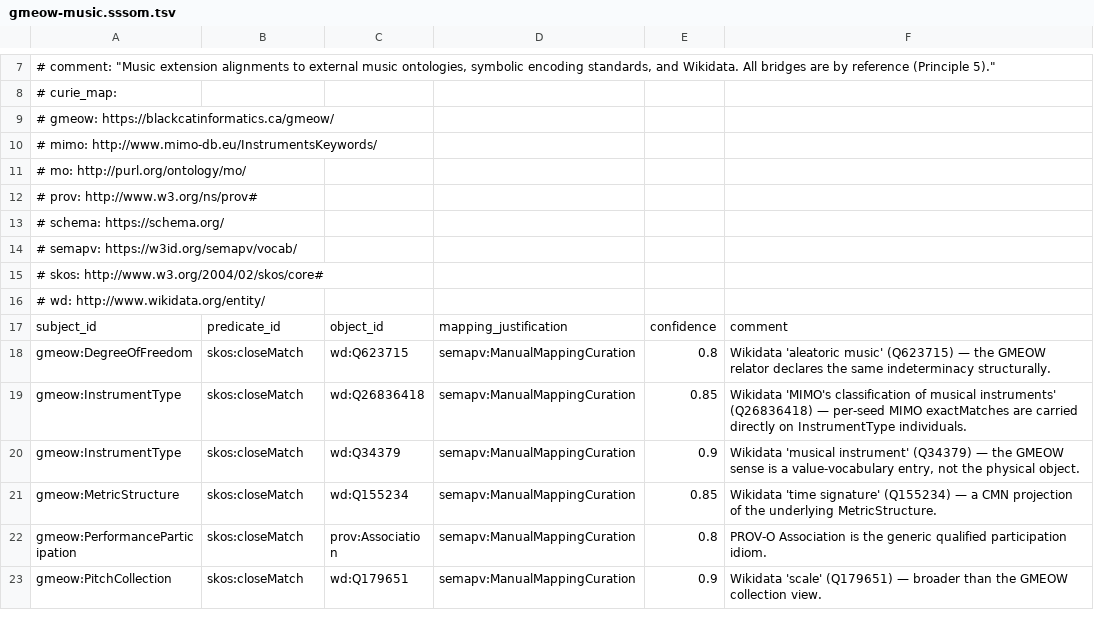
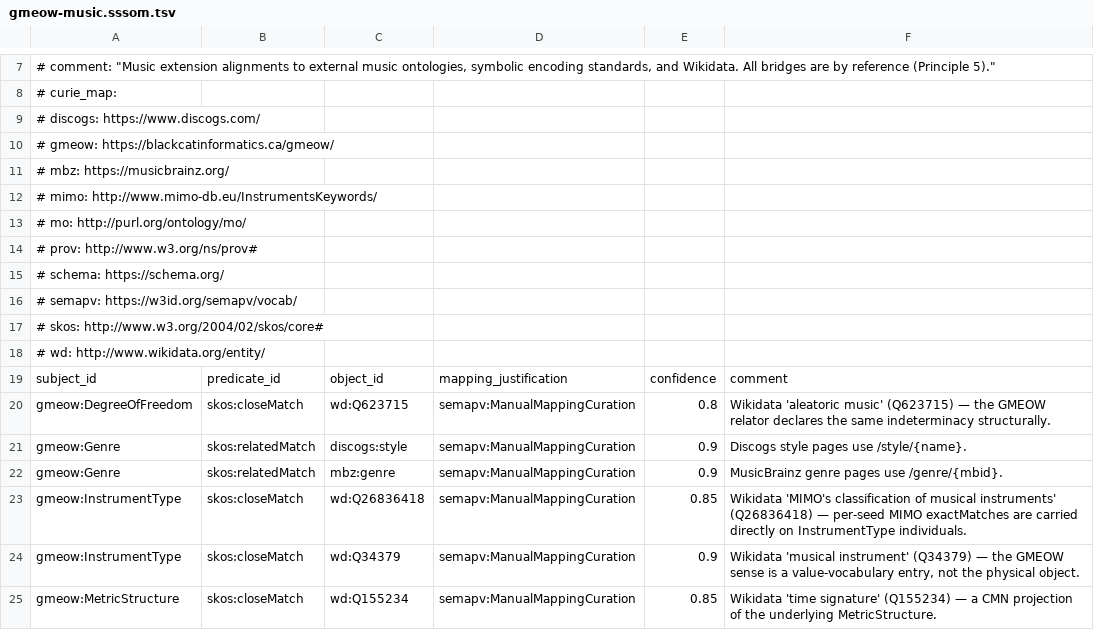
Before and after one commit to Blackcat-Informatics/gmeow-ontology, a TSV file: generated/mappings/gmeow-music.sssom.tsv, drawn as a sheet; only a part is shown, gaps mark what is left out; the shorter side is filled out with more unchanged rows; the diff names each change by its address in the sheet, - before the commit and + after, or states it on an @@ line.

```diff
--- a/generated/mappings/gmeow-music.sssom.tsv
+++ b/generated/mappings/gmeow-music.sssom.tsv
+row 9: # discogs: https://www.discogs.com/
+row 11: # mbz: https://musicbrainz.org/
+row 21: gmeow:Genre | skos:relatedMatch | discogs:style | semapv:ManualMappingCuration | 0.9 | Discogs style pages use /style/{name}.
+row 22: gmeow:Genre | skos:relatedMatch | mbz:genre | semapv:ManualMappingCuration | 0.9 | MusicBrainz genre pages use /genre/{mbid}.
```
Also changed, not shown: generated/lpg/edges.csv, generated/lpg/neo4j/nodes.csv, 24 other files.
